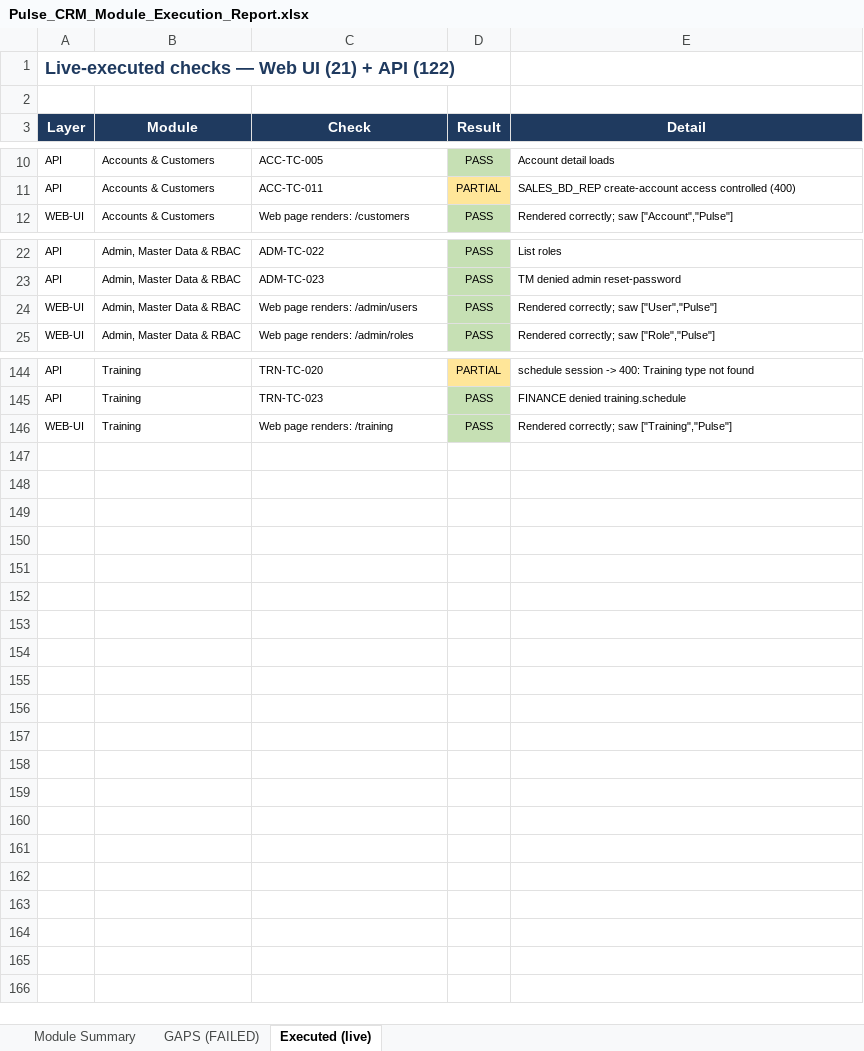
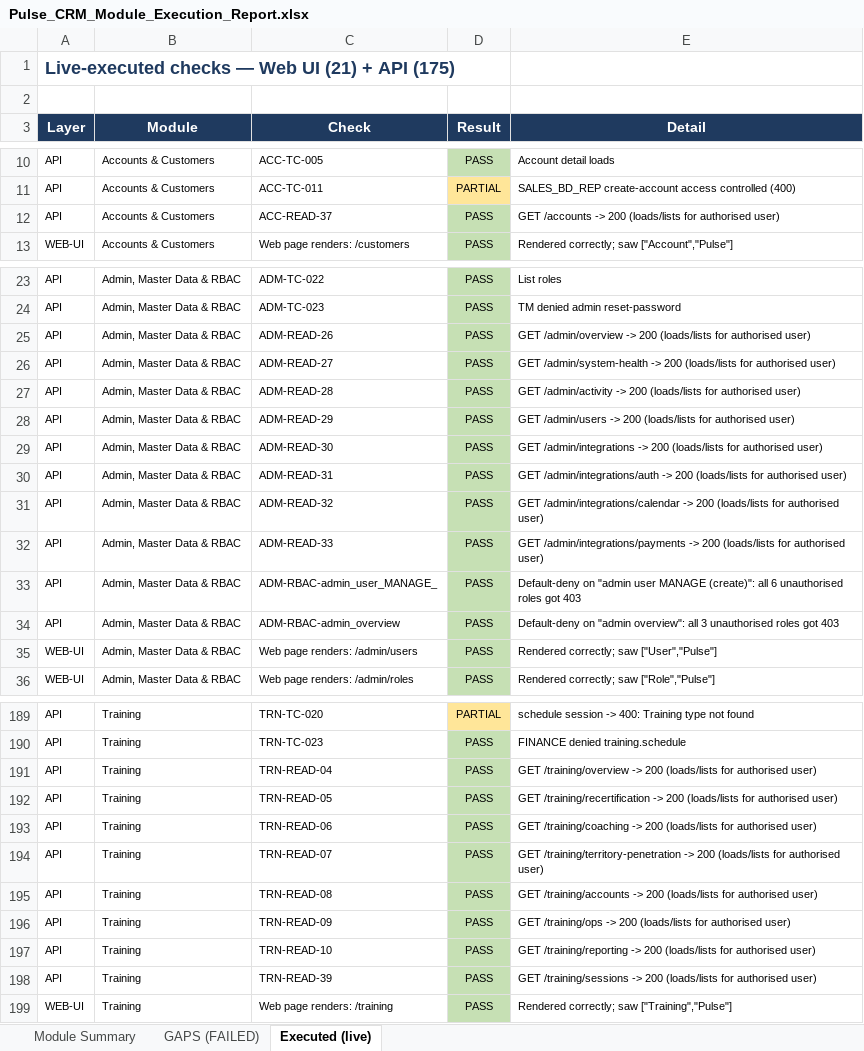
Before and after one commit to ahmadhassan91/dynamic-aqs-pulse-platform, an Excel workbook: docs/test-plan/Pulse_CRM_Module_Execution_Report.xlsx, sheet Executed (live), drawn as a sheet; only a part is shown, gaps mark what is left out; values as stored, in another font and other column widths than the file's, no borders; the diff covers the shown part only; the diff names each change by its address in the sheet, - before the commit and + after, or states it on an @@ line.

```diff
--- a/docs/test-plan/Pulse_CRM_Module_Execution_Report.xlsx (sheet Executed (live))
+++ b/docs/test-plan/Pulse_CRM_Module_Execution_Report.xlsx (sheet Executed (live))
-A1 (Layer): …+ API (122)
+A1 (Layer): …+ API (175)
+row 12: API | Accounts & Customers | ACC-READ-37 | PASS | GET /accounts -> 200 (loads/lists for authorised user)
+row 25: API | Admin, Master Data & RBAC | ADM-READ-26 | PASS | GET /admin/overview -> 200 (loads/lists for authorised user)
+row 26: API | Admin, Master Data & RBAC | ADM-READ-27 | PASS | GET /admin/system-health -> 200 (loads/lists for authorised user)
+row 27: API | Admin, Master Data & RBAC | ADM-READ-28 | PASS | GET /admin/activity -> 200 (loads/lists for authorised user)
+row 28: API | Admin, Master Data & RBAC | ADM-READ-29 | PASS | GET /admin/users -> 200 (loads/lists for authorised user)
+row 29: API | Admin, Master Data & RBAC | ADM-READ-30 | PASS | GET /admin/integrations -> 200 (loads/lists for authorised user)
+row 30: API | Admin, Master Data & RBAC | ADM-READ-31 | PASS | GET /admin/integrations/auth -> 200 (loads/lists for authorised user)
+row 31: API | Admin, Master Data & RBAC | ADM-READ-32 | PASS | GET /admin/integrations/calendar -> 200 (loads/lists for authorised user)
+row 32: API | Admin, Master Data & RBAC | ADM-READ-33 | PASS | GET /admin/integrations/payments -> 200 (loads/lists for authorised user)
+row 33: API | Admin, Master Data & RBAC | ADM-RBAC-admin_user_MANAGE_ | PASS | Default-deny on "admin user MANAGE (create)": all 6 unauthorised roles got 403
+row 34: API | Admin, Master Data & RBAC | ADM-RBAC-admin_overview | PASS | Default-deny on "admin overview": all 3 unauthorised roles got 403
+row 191: API | Training | TRN-READ-04 | PASS | GET /training/overview -> 200 (loads/lists for authorised user)
+row 192: API | Training | TRN-READ-05 | PASS | GET /training/recertification -> 200 (loads/lists for authorised user)
+row 193: API | Training | TRN-READ-06 | PASS | GET /training/coaching -> 200 (loads/lists for authorised user)
+row 194: API | Training | TRN-READ-07 | PASS | GET /training/territory-penetration -> 200 (loads/lists for authorised user)
+row 195: API | Training | TRN-READ-08 | PASS | GET /training/accounts -> 200 (loads/lists for authorised user)
+row 196: API | Training | TRN-READ-09 | PASS | GET /training/ops -> 200 (loads/lists for authorised user)
+row 197: API | Training | TRN-READ-10 | PASS | GET /training/reporting -> 200 (loads/lists for authorised user)
+row 198: API | Training | TRN-READ-39 | PASS | GET /training/sessions -> 200 (loads/lists for authorised user)
```
Also changed, not shown: 34 added rows elsewhere in this sheet, sheet Module Summary, docs/test-plan/Pulse_CRM_Test_Execution_Report.xlsx, 1 other file.
